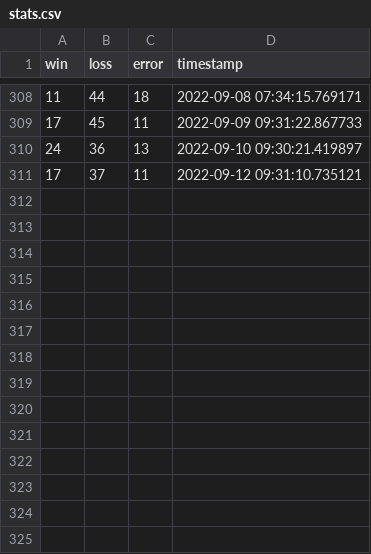
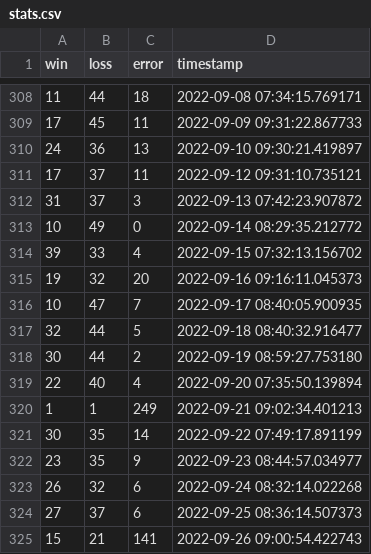
Before and after one commit to SidaChen1999/Heathstone_Maker, a CSV file: dist/stats.csv, drawn as a sheet; only a part is shown, gaps mark what is left out; the diff names each change by its address in the sheet, - before the commit and + after, or states it on an @@ line.

```diff
--- a/dist/stats.csv
+++ b/dist/stats.csv
+row 312: 31 | 37 | 3 | 2022-09-13 07:42:23.907872
+row 313: 10 | 49 | 0 | 2022-09-14 08:29:35.212772
+row 314: 39 | 33 | 4 | 2022-09-15 07:32:13.156702
+row 315: 19 | 32 | 20 | 2022-09-16 09:16:11.045373
+row 316: 10 | 47 | 7 | 2022-09-17 08:40:05.900935
+row 317: 32 | 44 | 5 | 2022-09-18 08:40:32.916477
+row 318: 30 | 44 | 2 | 2022-09-19 08:59:27.753180
+row 319: 22 | 40 | 4 | 2022-09-20 07:35:50.139894
+row 320: 1 | 1 | 249 | 2022-09-21 09:02:34.401213
+row 321: 30 | 35 | 14 | 2022-09-22 07:49:17.891199
+row 322: 23 | 35 | 9 | 2022-09-23 08:44:57.034977
+row 323: 26 | 32 | 6 | 2022-09-24 08:32:14.022268
+row 324: 27 | 37 | 6 | 2022-09-25 08:36:14.507373
+row 325: 15 | 21 | 141 | 2022-09-26 09:00:54.422743
```
Also changed, not shown: 4 other files.
